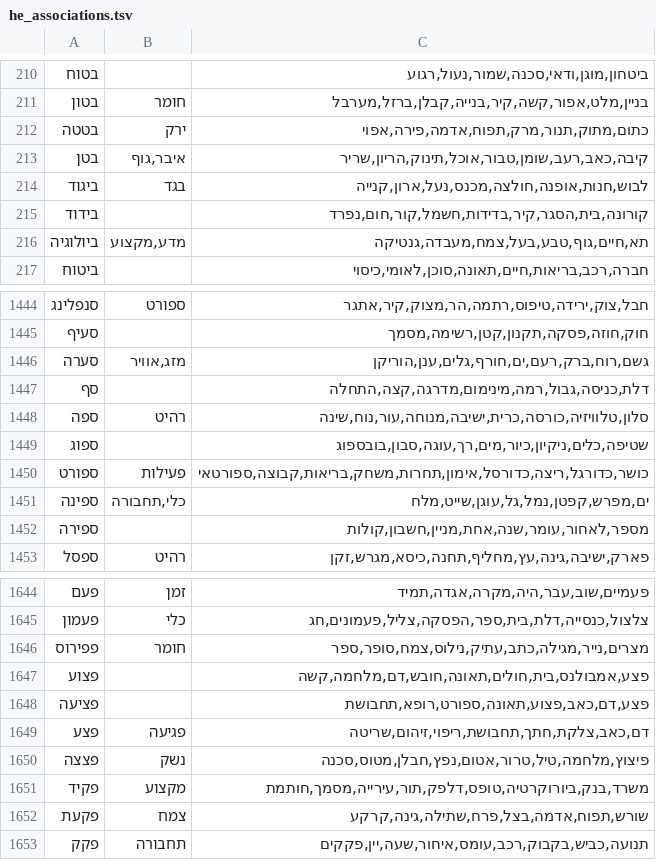
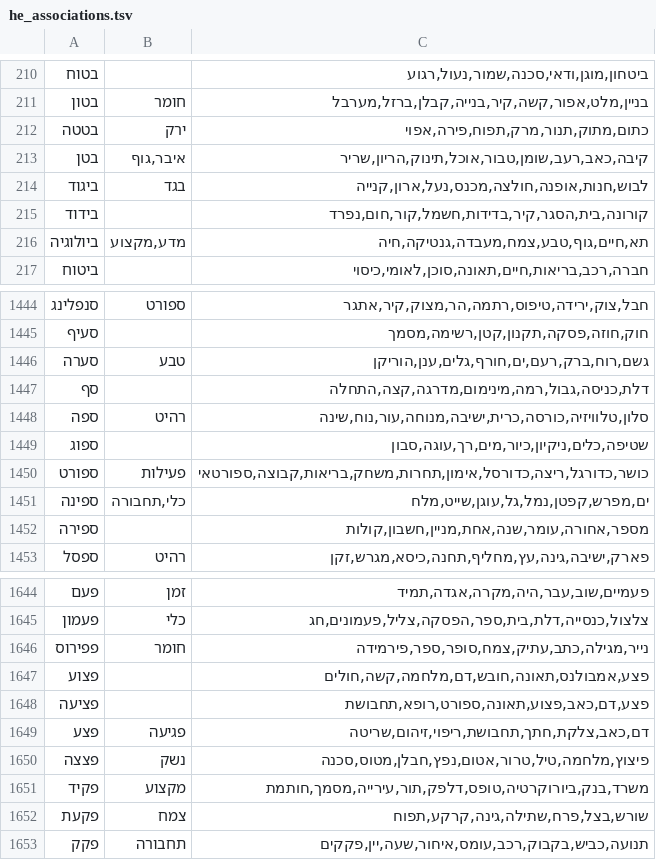
Before and after one commit to NitaiEdelberg/amtza, a TSV file: backend/data/he_associations.tsv, drawn as a sheet; only a part is shown, gaps mark what is left out; the diff covers the shown part only.

```diff
--- a/backend/data/he_associations.tsv
+++ b/backend/data/he_associations.tsv
@@ -211,3 +211,3 @@
 בטון	חומר	בניין,מלט,אפור,קשה,קיר,בנייה,קבלן,ברזל,מערבל
-בטטה	ירק	כתום,מתוק,תנור,מרק,תפוח,אדמה,פירה,אפוי
+בטטה	ירק	כתום,מתוק,תנור,מרק,תפוח,פירה,אפוי
 בטן	איבר,גוף	קיבה,כאב,רעב,שומן,טבור,אוכל,תינוק,הריון,שריר
@@ -215,3 +215,3 @@
 בידוד		קורונה,בית,הסגר,קיר,בדידות,חשמל,קור,חום,נפרד
-ביולוגיה	מדע,מקצוע	תא,חיים,גוף,טבע,בעל,צמח,מעבדה,גנטיקה
+ביולוגיה	מדע,מקצוע	תא,חיים,גוף,טבע,צמח,מעבדה,גנטיקה,חיה
 ביטוח		חברה,רכב,בריאות,חיים,תאונה,סוכן,לאומי,כיסוי
@@ -1445,9 +1445,9 @@
 סעיף		חוק,חוזה,פסקה,תקנון,קטן,רשימה,מסמך
-סערה	מזג,אוויר	גשם,רוח,ברק,רעם,ים,חורף,גלים,ענן,הוריקן
+סערה	טבע	גשם,רוח,ברק,רעם,ים,חורף,גלים,ענן,הוריקן
 סף		דלת,כניסה,גבול,רמה,מינימום,מדרגה,קצה,התחלה
 ספה	רהיט	סלון,טלוויזיה,כורסה,כרית,ישיבה,מנוחה,עור,נוח,שינה
-ספוג		שטיפה,כלים,ניקיון,כיור,מים,רך,עוגה,סבון,בובספוג
+ספוג		שטיפה,כלים,ניקיון,כיור,מים,רך,עוגה,סבון
 ספורט	פעילות	כושר,כדורגל,ריצה,כדורסל,אימון,תחרות,משחק,בריאות,קבוצה,ספורטאי
 ספינה	כלי,תחבורה	ים,מפרש,קפטן,נמל,גל,עוגן,שייט,מלח
-ספירה		מספר,לאחור,עומר,שנה,אחת,מניין,חשבון,קולות
+ספירה		מספר,אחורה,עומר,שנה,אחת,מניין,חשבון,קולות
 ספסל	רהיט	פארק,ישיבה,גינה,עץ,מחליף,תחנה,כיסא,מגרש,זקן
@@ -1645,4 +1645,4 @@
 פעמון	כלי	צלצול,כנסייה,דלת,בית,ספר,הפסקה,צליל,פעמונים,חג
-פפירוס	חומר	מצרים,נייר,מגילה,כתב,עתיק,נילוס,צמח,סופר,ספר
-פצוע		פצע,אמבולנס,בית,חולים,תאונה,חובש,דם,מלחמה,קשה
+פפירוס	חומר	נייר,מגילה,כתב,עתיק,צמח,סופר,ספר,פירמידה
+פצוע		פצע,אמבולנס,תאונה,חובש,דם,מלחמה,קשה,חולים
 פציעה		פצע,דם,כאב,פצוע,תאונה,ספורט,רופא,תחבושת
@@ -1651,3 +1651,3 @@
 פקיד	מקצוע	משרד,בנק,ביורוקרטיה,טופס,דלפק,תור,עירייה,מסמך,חותמת
-פקעת	צמח	שורש,תפוח,אדמה,בצל,פרח,שתילה,גינה,קרקע
+פקעת	צמח	שורש,בצל,פרח,שתילה,גינה,קרקע,תפוח
 פקק	תחבורה	תנועה,כביש,בקבוק,רכב,עומס,איחור,שעה,יין,פקקים
```
Also changed, not shown: 121 edited cells elsewhere in this file, 5 other files.
